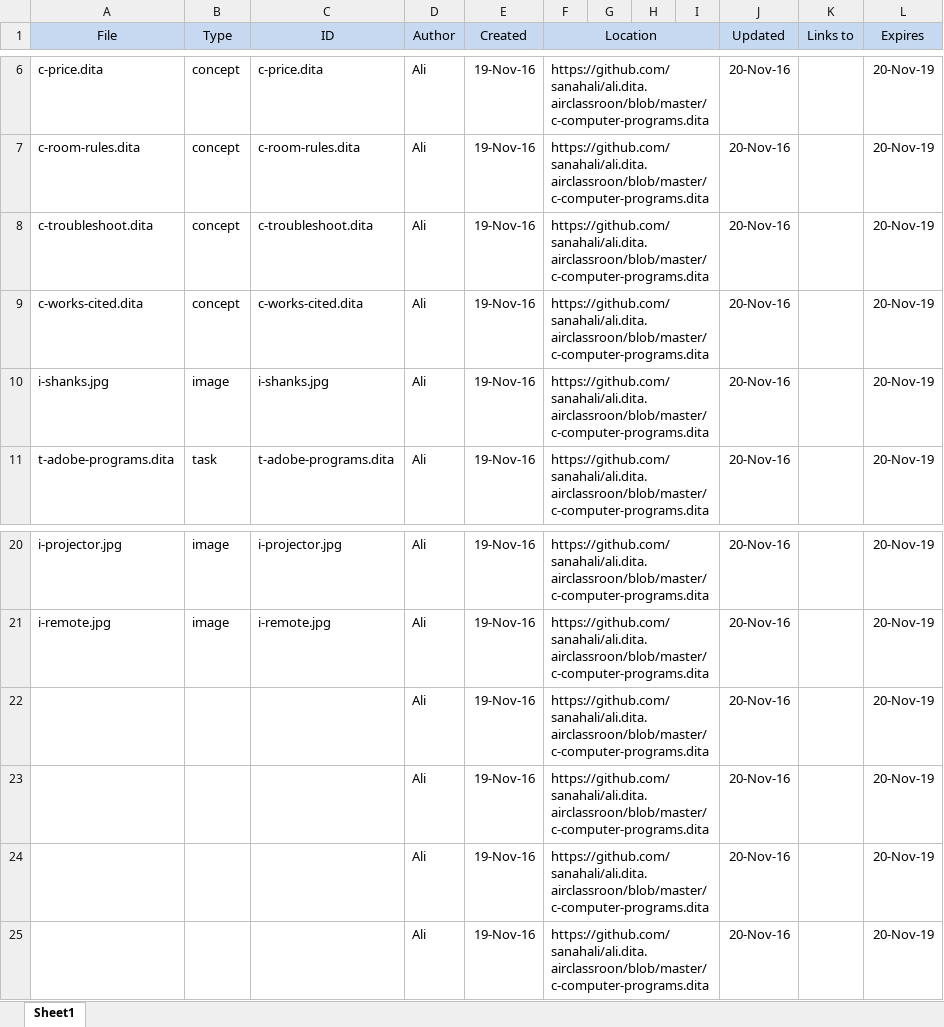
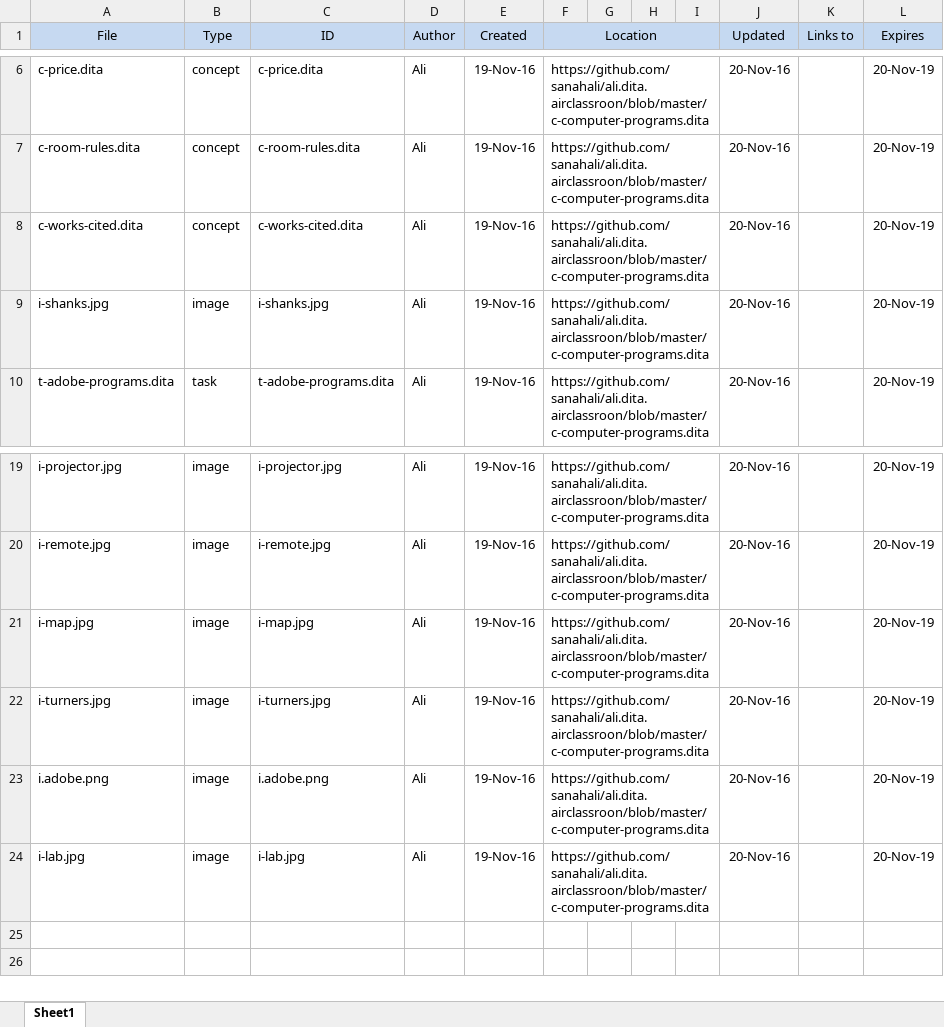
Before and after one commit to sanahali/ali.dita.airclassroon, an Excel workbook: ali-dita-airclassroom.xlsx, sheet Sheet1, drawn as a sheet; only a part is shown, gaps mark what is left out; values as stored, in another font and other column widths than the file's, no borders; removed rows and columns are numbered as before the commit, all else as after; the diff names each change by its address in the sheet, - before the commit and + after, or states it on an @@ line.

```diff
--- a/ali-dita-airclassroom.xlsx (sheet Sheet1)
+++ b/ali-dita-airclassroom.xlsx (sheet Sheet1)
-row 8: c-troubleshoot.dita | concept | c-troubleshoot.dita | Ali | 19-Nov-16 | https://github.com/sanahali/ali.dita.airclassroon/blob/master/c-computer-programs.dita |  |  |  | 20-Nov-16 |  | 20-Nov-19
-A21 (File): (empty)
+A21 (File): i-map.jpg
-B21:B24 (Type): (empty)
+B21:B24 (Type): image
-C21 (ID): (empty)
+C21 (ID): i-map.jpg
-A22 (File): (empty)
+A22 (File): i-turners.jpg
-C22 (ID): (empty)
+C22 (ID): i-turners.jpg
-A23 (File): (empty)
+A23 (File): i.adobe.png
-C23 (ID): (empty)
+C23 (ID): i.adobe.png
-A24 (File): (empty)
+A24 (File): i-lab.jpg
-C24 (ID): (empty)
+C24 (ID): i-lab.jpg
```
Also changed, not shown: 12 other files.
